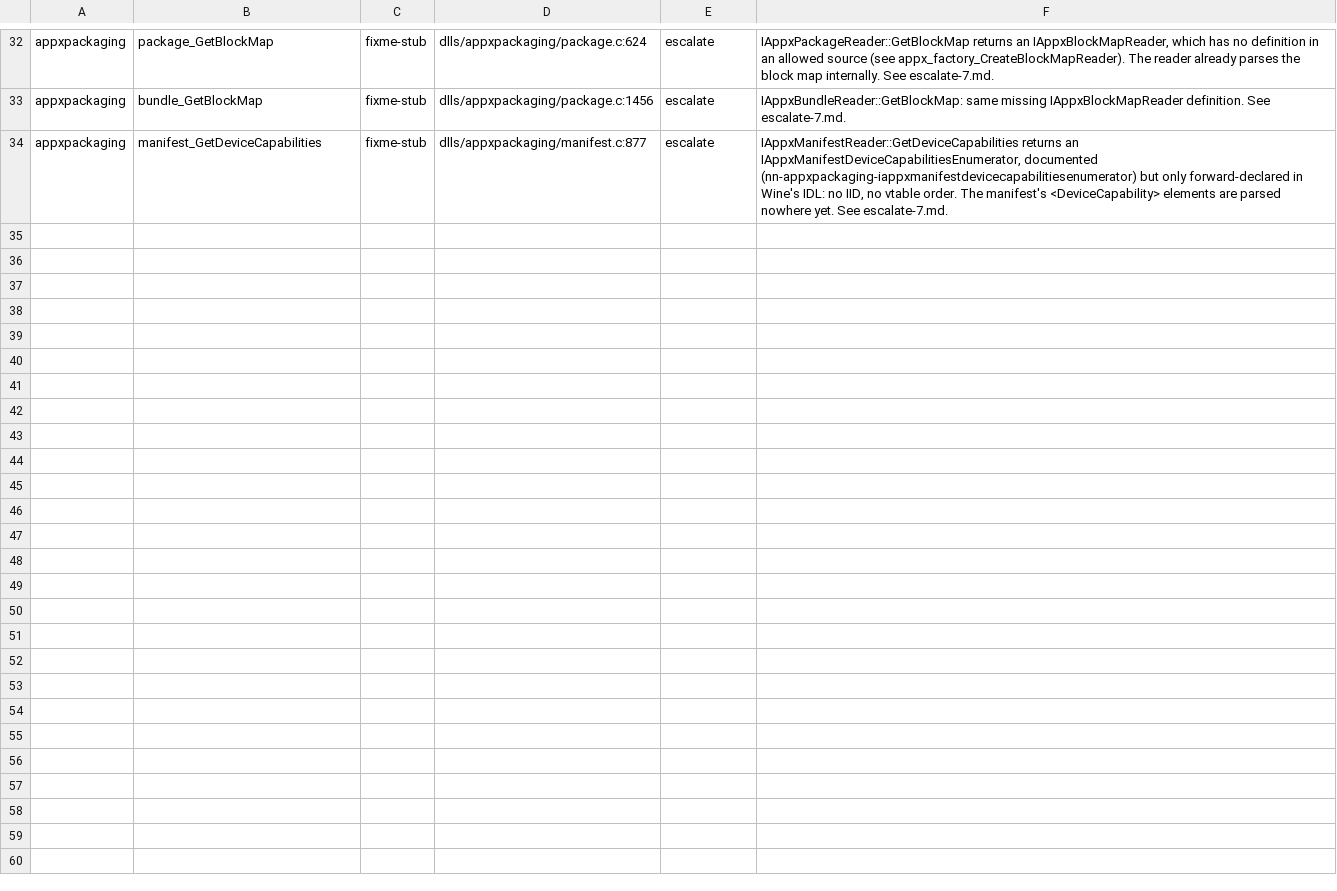
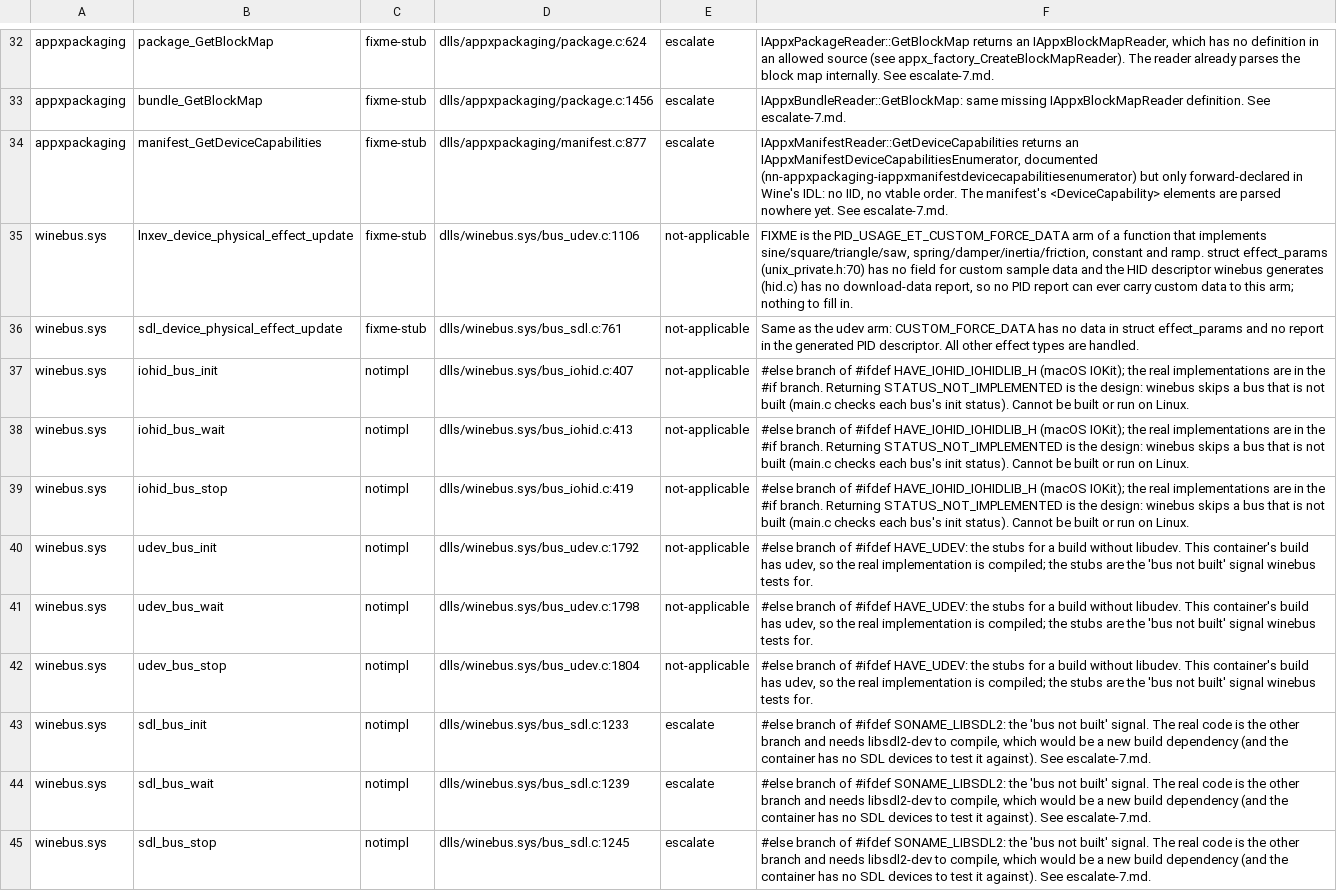
Before and after one commit to Stained-Glass-OS/wine-sg, a TSV file: docs/stubs/triage-7.tsv, drawn as a sheet; only a part is shown, gaps mark what is left out; the diff names each change by its address in the sheet, - before the commit and + after, or states it on an @@ line.

```diff
--- a/docs/stubs/triage-7.tsv
+++ b/docs/stubs/triage-7.tsv
+row 35: winebus.sys | lnxev_device_physical_effect_update | fixme-stub | dlls/winebus.sys/bus_udev.c:1106 | not-applicable | FIXME is the PID_USAGE_ET_CUSTOM_FORCE_DATA arm of a function that implements sine/square/triangle/saw, spring/damper/inertia/friction, constant and ramp. struct effect_params (unix_private.h:70) has no field for custom sample data and the HID descriptor winebus generates (hid.c) has no download-data report, so no PID report can ever carry custom data to this arm; nothing to fill in.
+row 36: winebus.sys | sdl_device_physical_effect_update | fixme-stub | dlls/winebus.sys/bus_sdl.c:761 | not-applicable | Same as the udev arm: CUSTOM_FORCE_DATA has no data in struct effect_params and no report in the generated PID descriptor. All other effect types are handled.
+row 37: winebus.sys | iohid_bus_init | notimpl | dlls/winebus.sys/bus_iohid.c:407 | not-applicable | #else branch of #ifdef HAVE_IOHID_IOHIDLIB_H (macOS IOKit); the real implementations are in the #if branch. Returning STATUS_NOT_IMPLEMENTED is the design: winebus skips a bus that is not built (main.c checks each bus's init status). Cannot be built or run on Linux.
+row 38: winebus.sys | iohid_bus_wait | notimpl | dlls/winebus.sys/bus_iohid.c:413 | not-applicable | #else branch of #ifdef HAVE_IOHID_IOHIDLIB_H (macOS IOKit); the real implementations are in the #if branch. Returning STATUS_NOT_IMPLEMENTED is the design: winebus skips a bus that is not built (main.c checks each bus's init status). Cannot be built or run on Linux.
+row 39: winebus.sys | iohid_bus_stop | notimpl | dlls/winebus.sys/bus_iohid.c:419 | not-applicable | #else branch of #ifdef HAVE_IOHID_IOHIDLIB_H (macOS IOKit); the real implementations are in the #if branch. Returning STATUS_NOT_IMPLEMENTED is the design: winebus skips a bus that is not built (main.c checks each bus's init status). Cannot be built or run on Linux.
+row 40: winebus.sys | udev_bus_init | notimpl | dlls/winebus.sys/bus_udev.c:1792 | not-applicable | #else branch of #ifdef HAVE_UDEV: the stubs for a build without libudev. This container's build has udev, so the real implementation is compiled; the stubs are the 'bus not built' signal winebus tests for.
+row 41: winebus.sys | udev_bus_wait | notimpl | dlls/winebus.sys/bus_udev.c:1798 | not-applicable | #else branch of #ifdef HAVE_UDEV: the stubs for a build without libudev. This container's build has udev, so the real implementation is compiled; the stubs are the 'bus not built' signal winebus tests for.
+row 42: winebus.sys | udev_bus_stop | notimpl | dlls/winebus.sys/bus_udev.c:1804 | not-applicable | #else branch of #ifdef HAVE_UDEV: the stubs for a build without libudev. This container's build has udev, so the real implementation is compiled; the stubs are the 'bus not built' signal winebus tests for.
+row 43: winebus.sys | sdl_bus_init | notimpl | dlls/winebus.sys/bus_sdl.c:1233 | escalate | #else branch of #ifdef SONAME_LIBSDL2: the 'bus not built' signal. The real code is the other branch and needs libsdl2-dev to compile, which would be a new build dependency (and the container has no SDL devices to test it against). See escalate-7.md.
+row 44: winebus.sys | sdl_bus_wait | notimpl | dlls/winebus.sys/bus_sdl.c:1239 | escalate | #else branch of #ifdef SONAME_LIBSDL2: the 'bus not built' signal. The real code is the other branch and needs libsdl2-dev to compile, which would be a new build dependency (and the container has no SDL devices to test it against). See escalate-7.md.
+row 45: winebus.sys | sdl_bus_stop | notimpl | dlls/winebus.sys/bus_sdl.c:1245 | escalate | #else branch of #ifdef SONAME_LIBSDL2: the 'bus not built' signal. The real code is the other branch and needs libsdl2-dev to compile, which would be a new build dependency (and the container has no SDL devices to test it against). See escalate-7.md.
```
Also changed, not shown: 1 other file.
